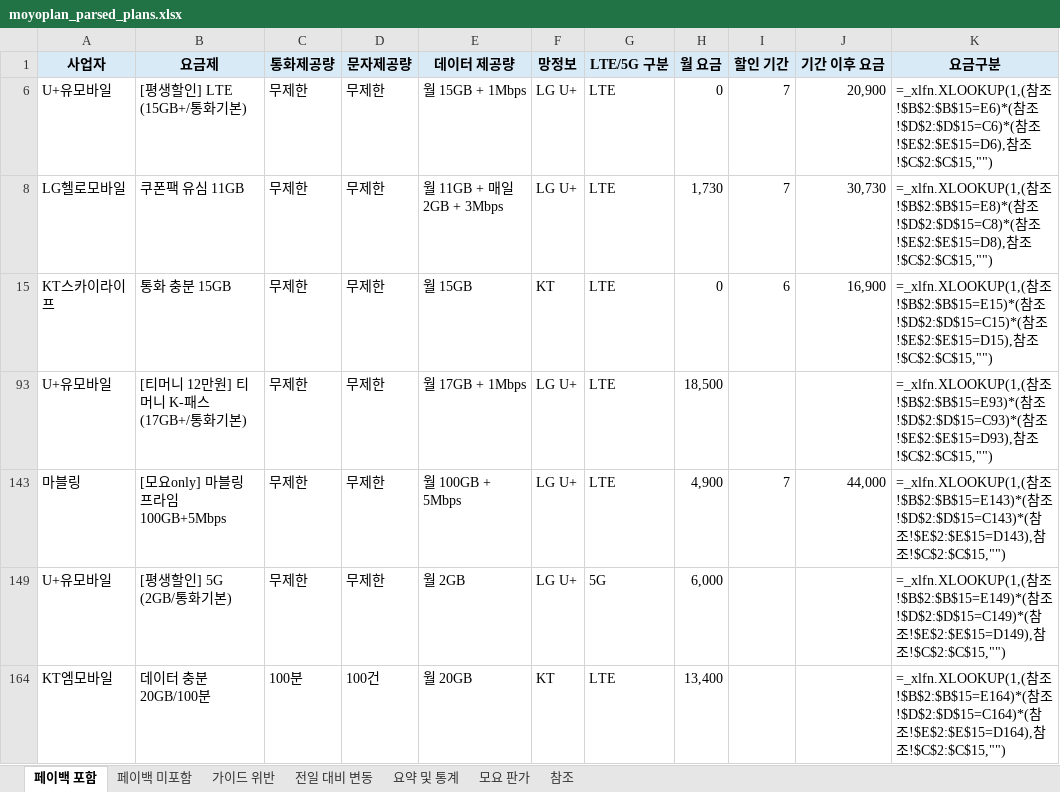
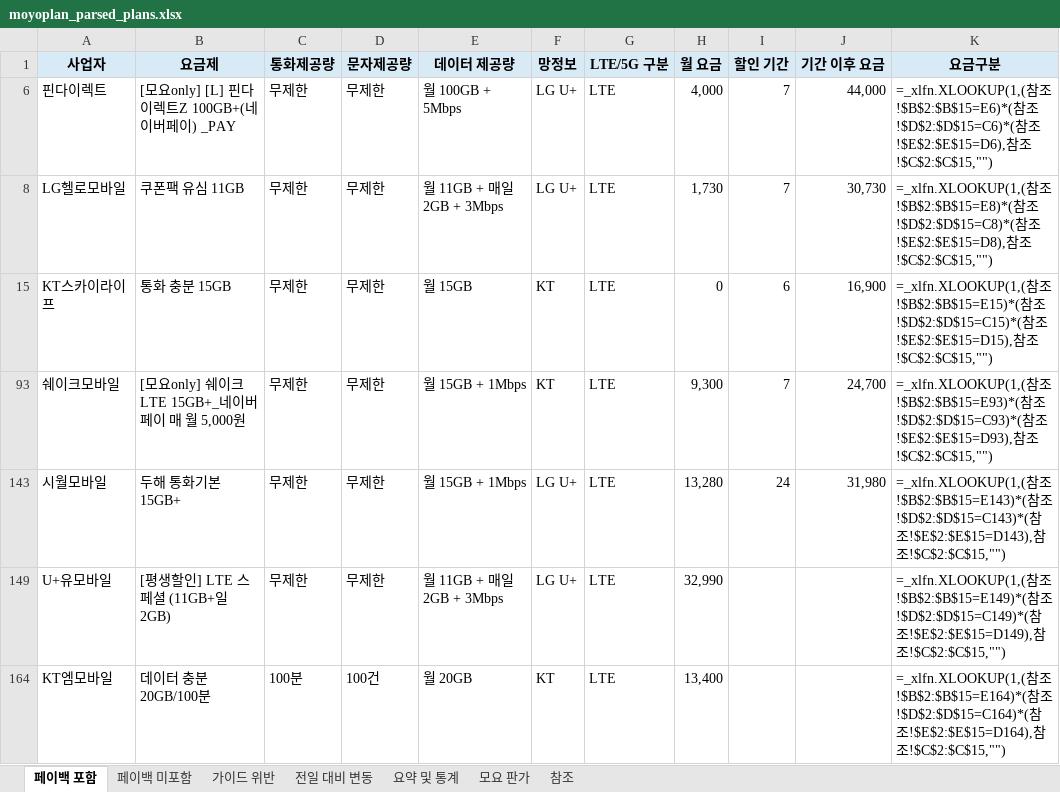
Before and after one commit to kjch444-sketchs/moyoplan-crawler, an Excel workbook: moyoplan_parsed_plans.xlsx, sheet 페이백 포함, drawn as a sheet; only a part is shown; values as stored, in another font and other column widths than the file's, no borders; formulas without a stored value are shown as written; removed rows and columns are numbered as before the commit, all else as after; the diff covers the shown part only; the diff names each change by its address in the sheet, - before the commit and + after, or states it on an @@ line.

```diff
--- a/moyoplan_parsed_plans.xlsx (sheet 페이백 포함)
+++ b/moyoplan_parsed_plans.xlsx (sheet 페이백 포함)
-A6 (사업자): U+유모바일
+A6 (사업자): 핀다이렉트
-B6 (요금제): [평생할인] LTE (15GB+/통화기본)
+B6 (요금제): [모요only] [L] 핀다이렉트Z 100GB+(네이버페이) _PAY
-E6 (데이터 제공량): 월 15GB + 1Mbps
+E6 (데이터 제공량): 월 100GB + 5Mbps
-H6 (월 요금): 0
+H6 (월 요금): 4,000
-J6 (기간 이후 요금): 20,900
+J6 (기간 이후 요금): 44,000
+row 93: 쉐이크모바일 | [모요only] 쉐이크 LTE 15GB+_네이버페이 매 월 5,000원 | 무제한 | 무제한 | 월 15GB + 1Mbps | KT | LTE | 9,300 | 7 | 24,700 | =_xlfn.XLOOKUP(1,(참조!$B$2:$B$15=E93)*(참조!$D$2:$D$15=C93)*(참조!$E$2:$E$15=D93),참조!$C$2:$C$15,"")
+row 143: 시월모바일 | 두해 통화기본15GB+ | 무제한 | 무제한 | 월 15GB + 1Mbps | LG U+ | LTE | 13,280 | 24 | 31,980 | =_xlfn.XLOOKUP(1,(참조!$B$2:$B$15=E143)*(참조!$D$2:$D$15=C143)*(참조!$E$2:$E$15=D143),참조!$C$2:$C$15,"")
-B149 (요금제): [티머니 12만원] 티머니 K-패스(17GB+/통화기본)
+B149 (요금제): [평생할인] LTE 스페셜 (11GB+일 2GB)
-E149 (데이터 제공량): 월 17GB + 1Mbps
+E149 (데이터 제공량): 월 11GB + 매일 2GB + 3Mbps
-H149 (월 요금): 18,500
+H149 (월 요금): 32,990
-K149 (요금구분): …참조!$B$2:$B$15=E93)*(참조!$D$2:$D$15=C93)*(참조!$E$2:$E$15=D93),참조…
+K149 (요금구분): …참조!$B$2:$B$15=E149)*(참조!$D$2:$D$15=C149)*(참조!$E$2:$E$15=D149),참조…
-row 143: 마블링 | [모요only] 마블링 프라임 100GB+5Mbps | 무제한 | 무제한 | 월 100GB + 5Mbps | LG U+ | LTE | 4,900 | 7 | 44,000 | =_xlfn.XLOOKUP(1,(참조!$B$2:$B$15=E143)*(참조!$D$2:$D$15=C143)*(참조!$E$2:$E$15=D143),참조!$C$2:$C$15,"")
-row 149: U+유모바일 | [평생할인] 5G (2GB/통화기본) | 무제한 | 무제한 | 월 2GB | LG U+ | 5G | 6,000 |  |  | =_xlfn.XLOOKUP(1,(참조!$B$2:$B$15=E149)*(참조!$D$2:$D$15=C149)*(참조!$E$2:$E$15=D149),참조!$C$2:$C$15,"")
```
Also changed, not shown: 19 added rows, 20 removed rows and 34 edited cells elsewhere in this sheet, sheet 전일 대비 변동, sheet 요약 및 통계, sheet 가이드 위반, sheet 페이백 미포함, hidden cells.
